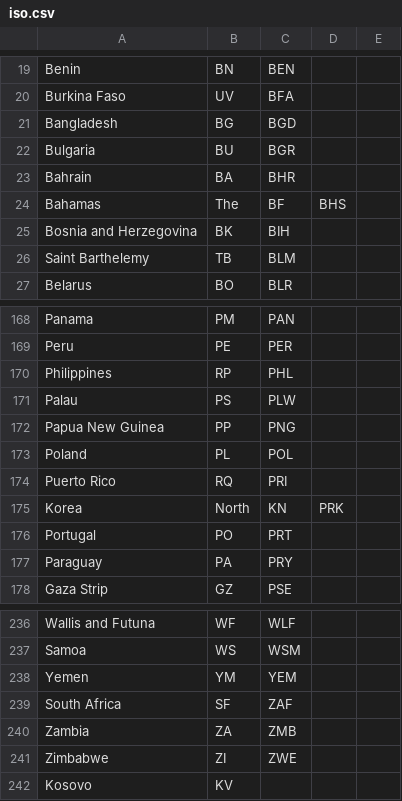
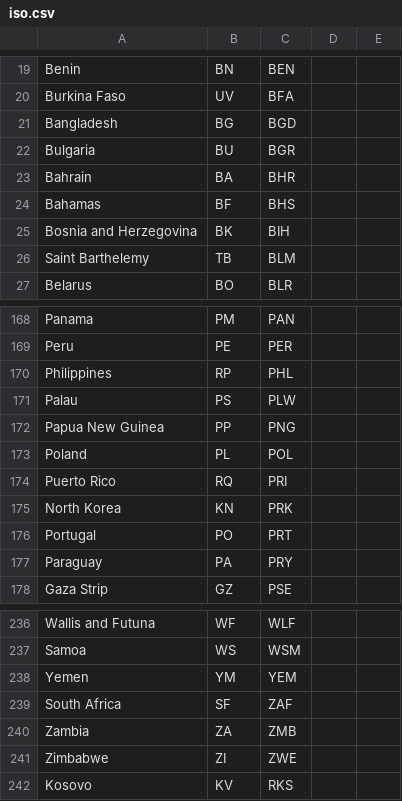
Before and after one commit to FrankRCastillo/frankrcastillo.github.io, a CSV file: main/ctry/iso.csv, drawn as a sheet; only a part is shown, gaps mark what is left out; the diff covers the shown part only.

```diff
--- a/main/ctry/iso.csv
+++ b/main/ctry/iso.csv
@@ -23,3 +23,3 @@ Bulgaria,BU,BGR
 Bahrain,BA,BHR
-Bahamas, The,BF,BHS
+Bahamas,BF,BHS
 Bosnia and Herzegovina,BK,BIH
@@ -174,3 +174,3 @@ Poland,PL,POL
 Puerto Rico,RQ,PRI
-Korea, North,KN,PRK
+North Korea,KN,PRK
 Portugal,PO,PRT
@@ -241,2 +241,2 @@ Zambia,ZA,ZMB
 Zimbabwe,ZI,ZWE
-Kosovo,KV,
+Kosovo,KV,RKS
```
Also changed, not shown: 6 added rows and 6 removed rows elsewhere in this file, 1 other file.
